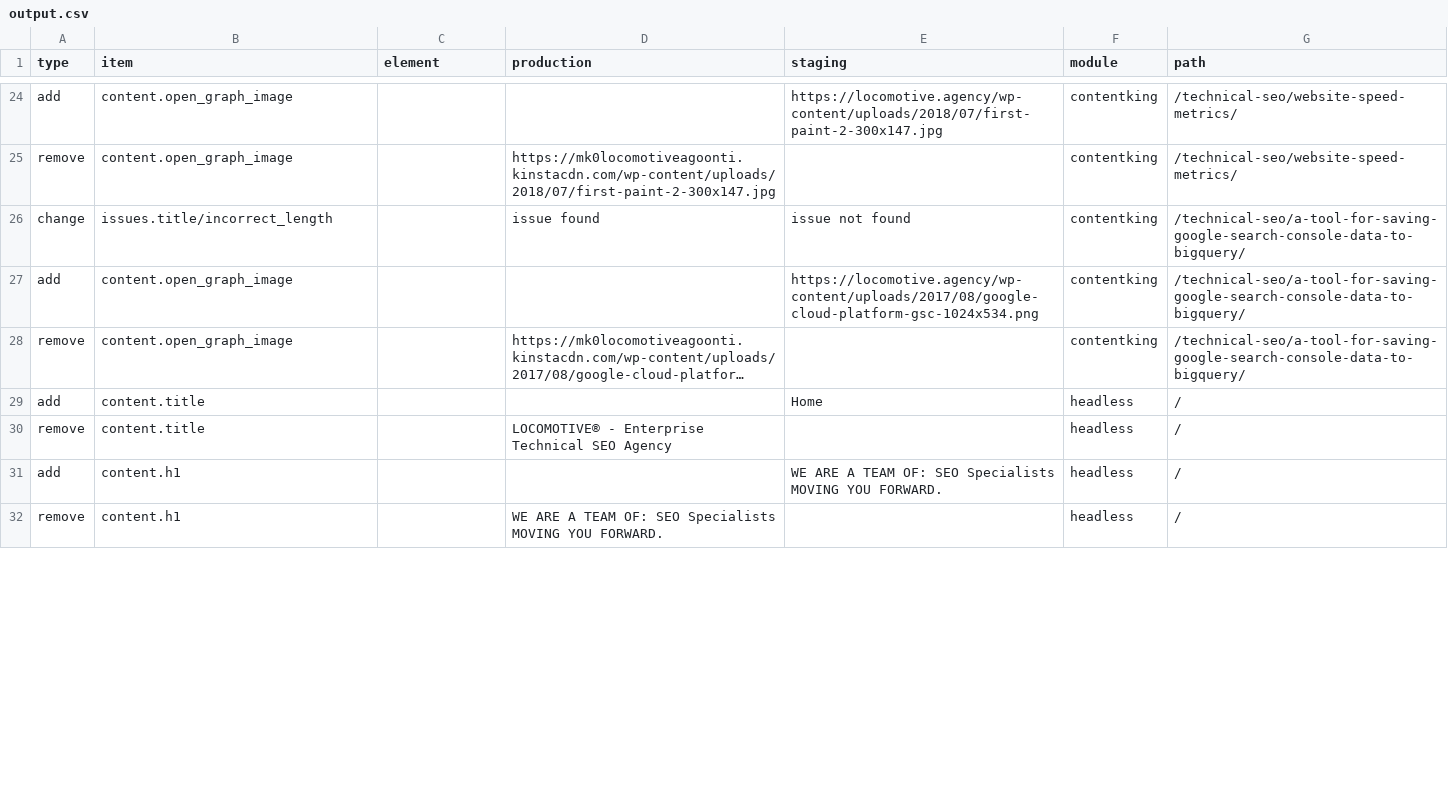
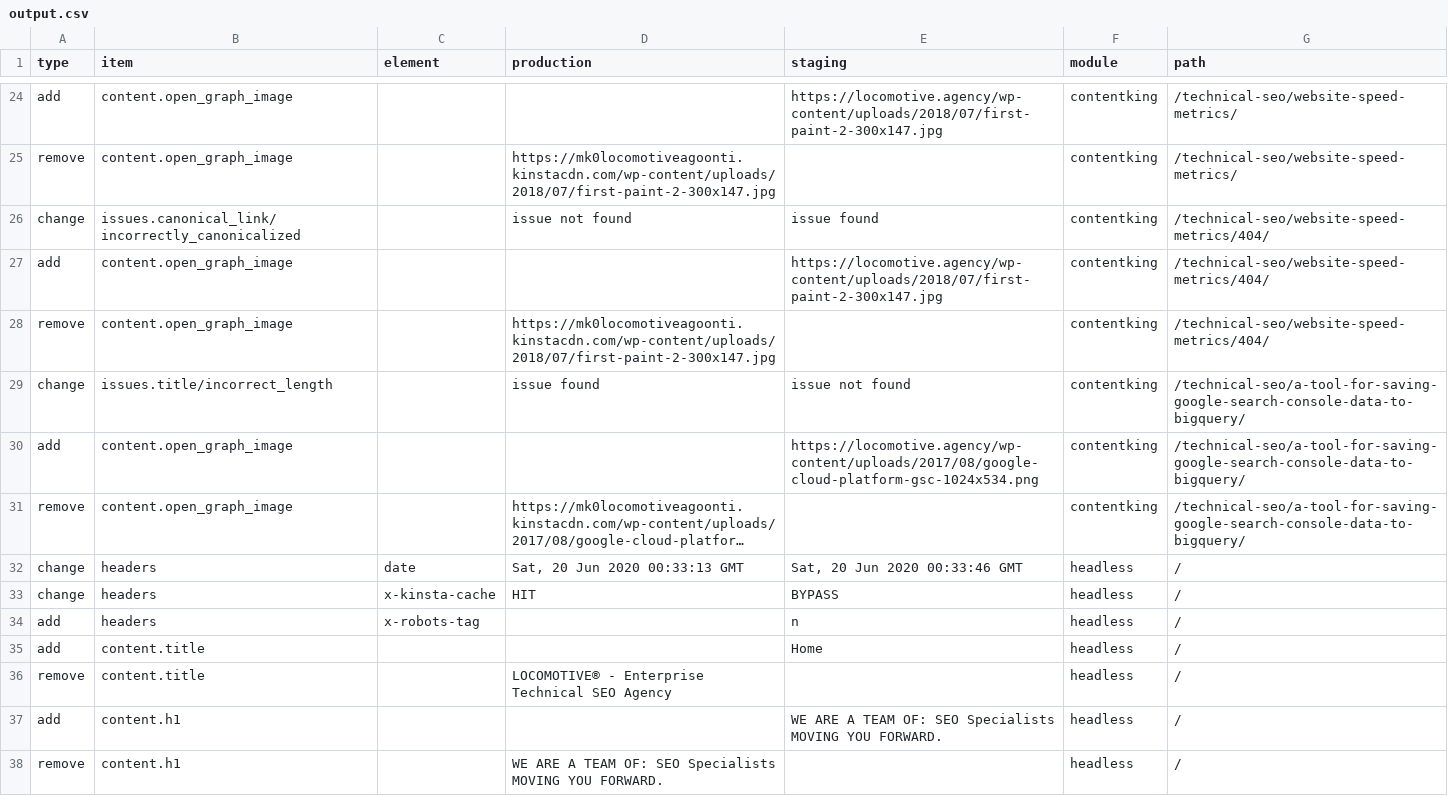
Before and after one commit to locomotive-agency/SEODeploy, a CSV file: output.csv, drawn as a sheet; only a part is shown, gaps mark what is left out; long unchanged cells end in …; the diff covers the shown part only; the diff names each change by its address in the sheet, - before the commit and + after, or states it on an @@ line.

Commit message:
Added status and headers to headless chrome.

```diff
--- a/output.csv
+++ b/output.csv
+row 26: change | issues.canonical_link/incorrectly_canonicalized |  | issue not found | issue found | contentking | /technical-seo/website-speed-metrics/404/
+row 27: add | content.open_graph_image |  |  | https://locomotive.agency/wp-content/uploads/2018/07/first-paint-2-300x147.jpg | contentking | /technical-seo/website-speed-metrics/404/
+row 28: remove | content.open_graph_image |  | https://mk0locomotiveagoonti.kinstacdn.com/wp-content/uploads/2018/07/first-paint-2-300x147.jpg |  | contentking | /technical-seo/website-speed-metrics/404/
+row 32: change | headers | date | Sat, 20 Jun 2020 00:33:13 GMT | Sat, 20 Jun 2020 00:33:46 GMT | headless | /
+row 33: change | headers | x-kinsta-cache | HIT | BYPASS | headless | /
+row 34: add | headers | x-robots-tag |  | n | headless | /
```
Also changed, not shown: 21 added rows and 19 edited cells elsewhere in this file, 5 other files.
